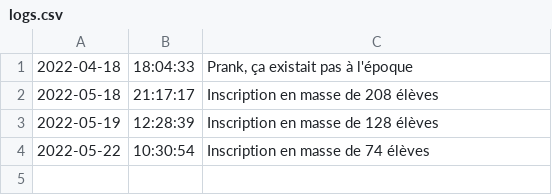
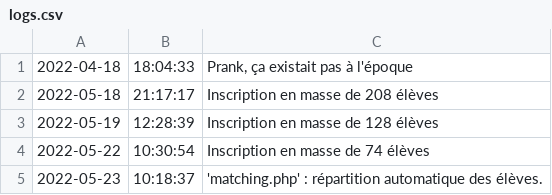
Before and after one commit to loouis-t/parcoursup-cy, a CSV file: app/backend/db/logs.csv, drawn as a sheet; the diff names each change by its address in the sheet, - before the commit and + after, or states it on an @@ line.

```diff
--- a/app/backend/db/logs.csv
+++ b/app/backend/db/logs.csv
+row 5: 2022-05-23 | 10:18:37 | 'matching.php' : répartition automatique des élèves.
```
Also changed, not shown: app/backend/db/identifiants.csv, 3 other files.
